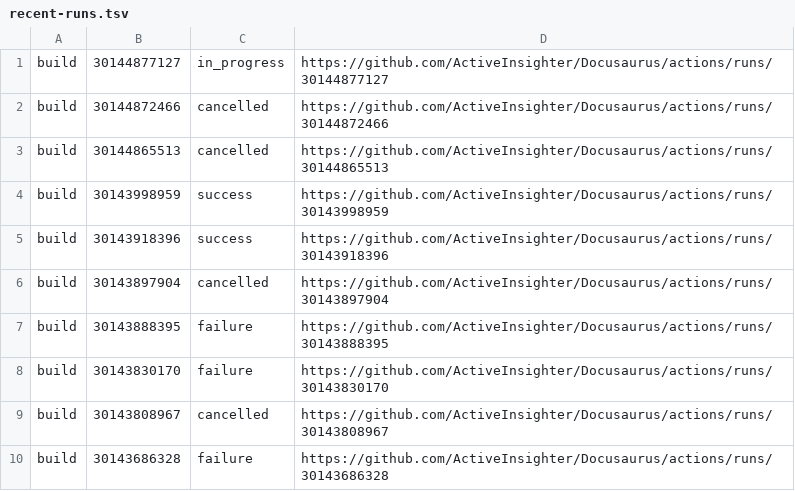
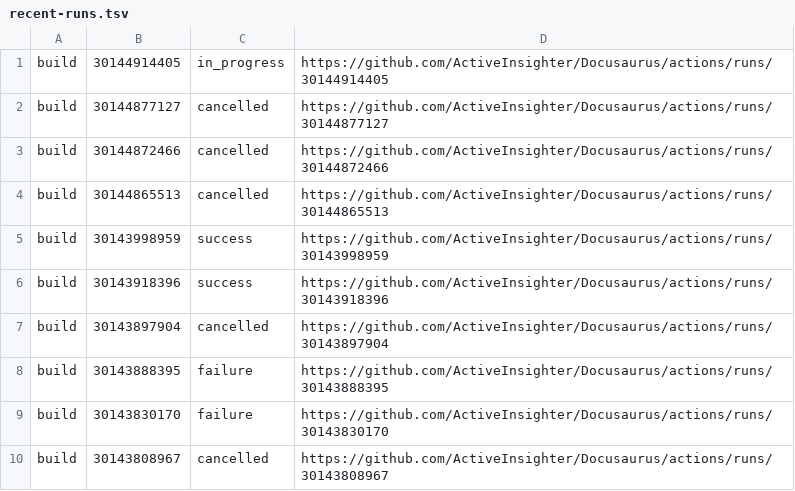
Before and after one commit to ActiveInsighter/Docusaurus, a TSV file: .github/workflow-runs/recent-runs.tsv, drawn as a sheet.

```diff
--- a/.github/workflow-runs/recent-runs.tsv
+++ b/.github/workflow-runs/recent-runs.tsv
@@ -1,2 +1,3 @@
-build	30144877127	in_progress	https://github.com/ActiveInsighter/Docusaurus/actions/runs/30144877127
+build	30144914405	in_progress	https://github.com/ActiveInsighter/Docusaurus/actions/runs/30144914405
+build	30144877127	cancelled	https://github.com/ActiveInsighter/Docusaurus/actions/runs/30144877127
 build	30144872466	cancelled	https://github.com/ActiveInsighter/Docusaurus/actions/runs/30144872466
@@ -9,2 +10 @@ build	30143830170	failure	https://github.com/ActiveInsighter/Docusaurus/actions/
 build	30143808967	cancelled	https://github.com/ActiveInsighter/Docusaurus/actions/runs/30143808967
-build	30143686328	failure	https://github.com/ActiveInsighter/Docusaurus/actions/runs/30143686328
```
Also changed, not shown: 16 other files.
